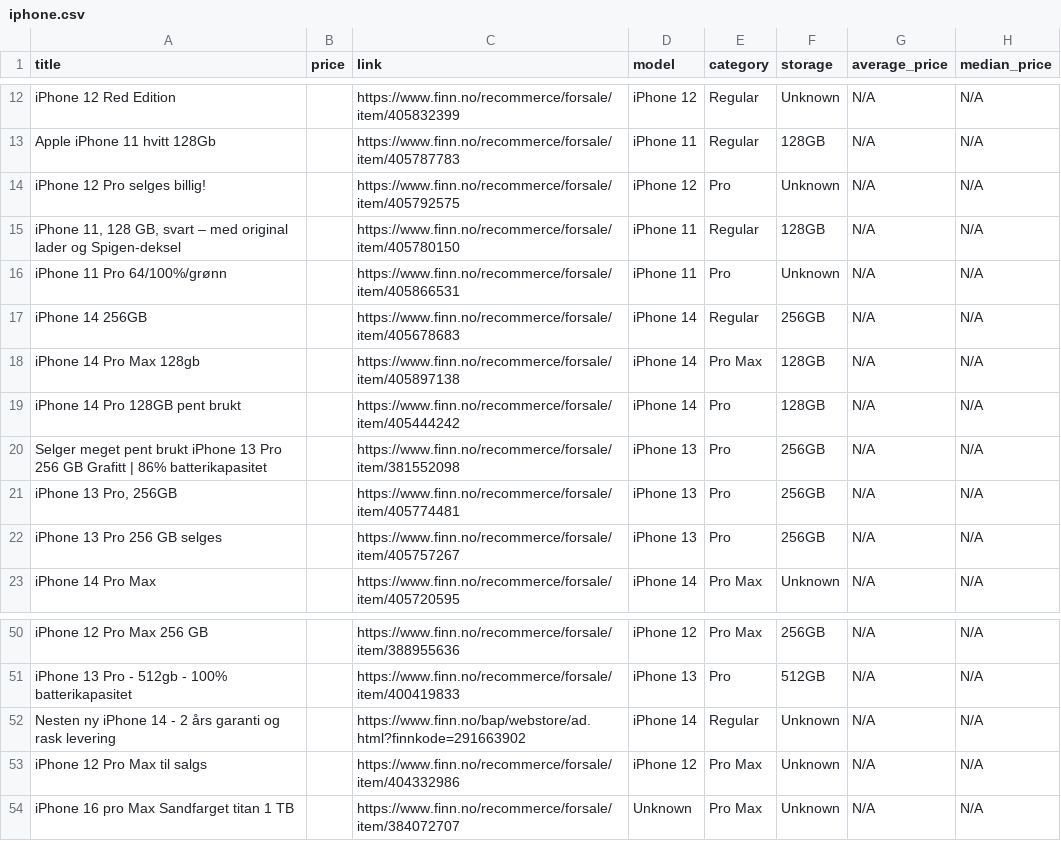
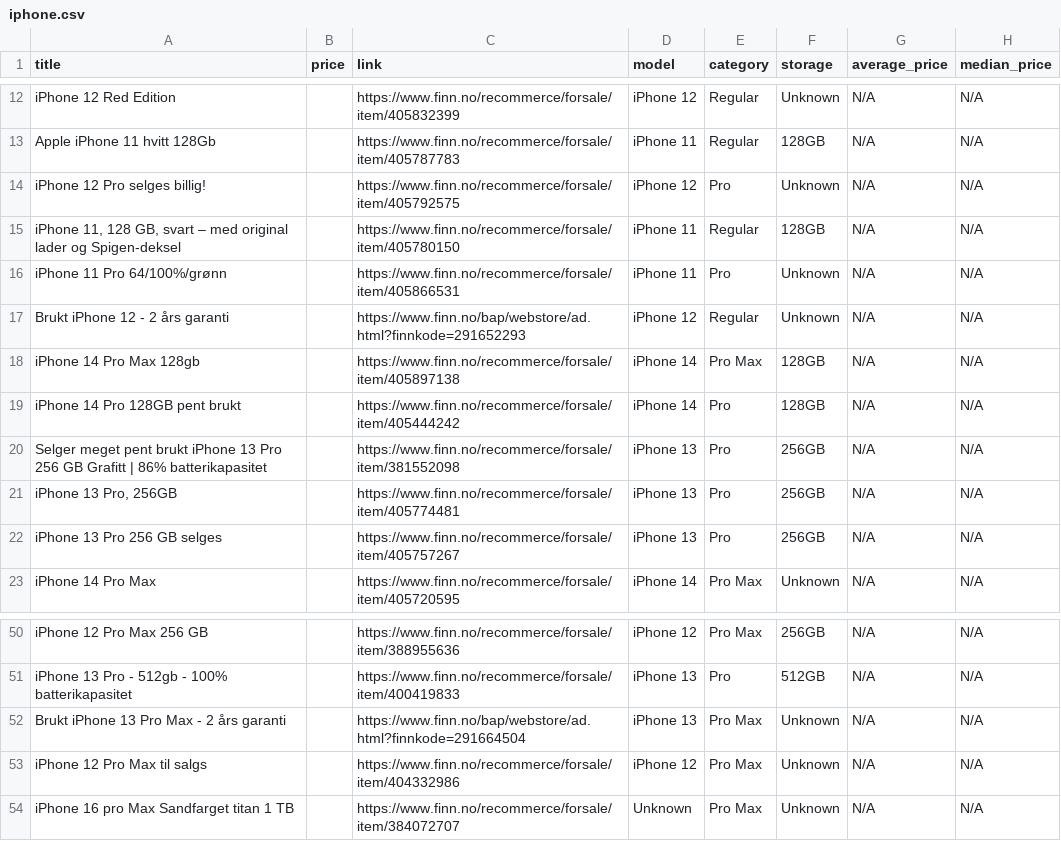
Before and after one commit to JibbelJabbel/Scrap, a CSV file: iphone.csv, drawn as a sheet; only a part is shown, gaps mark what is left out.

```diff
--- a/iphone.csv
+++ b/iphone.csv
@@ -16,3 +16,3 @@ iPhone 12 Pro selges billig!,,https://www.finn.no/recommerce/forsale/item/405792
 iPhone 11 Pro 64/100%/grønn,,https://www.finn.no/recommerce/forsale/item/405866531,iPhone 11,Pro,Unknown,N/A,N/A
-iPhone 14 256GB,,https://www.finn.no/recommerce/forsale/item/405678683,iPhone 14,Regular,256GB,N/A,N/A
+Brukt iPhone 12 - 2 års garanti,,https://www.finn.no/bap/webstore/ad.html?finnkode=291652293,iPhone 12,Regular,Unknown,N/A,N/A
 iPhone 14 Pro Max 128gb,,https://www.finn.no/recommerce/forsale/item/405897138,iPhone 14,Pro Max,128GB,N/A,N/A
@@ -51,3 +51,3 @@ iPhone 12 Pro Max 256 GB,,https://www.finn.no/recommerce/forsale/item/388955636,
 iPhone 13 Pro - 512gb - 100% batterikapasitet,,https://www.finn.no/recommerce/forsale/item/400419833,iPhone 13,Pro,512GB,N/A,N/A
-Nesten ny iPhone 14 - 2 års garanti og rask levering,,https://www.finn.no/bap/webstore/ad.html?finnkode=291663902,iPhone 14,Regular,Unknown,N/A,N/A
+Brukt iPhone 13 Pro Max - 2 års garanti,,https://www.finn.no/bap/webstore/ad.html?finnkode=291664504,iPhone 13,Pro Max,Unknown,N/A,N/A
 iPhone 12 Pro Max til salgs,,https://www.finn.no/recommerce/forsale/item/404332986,iPhone 12,Pro Max,Unknown,N/A,N/A
```
